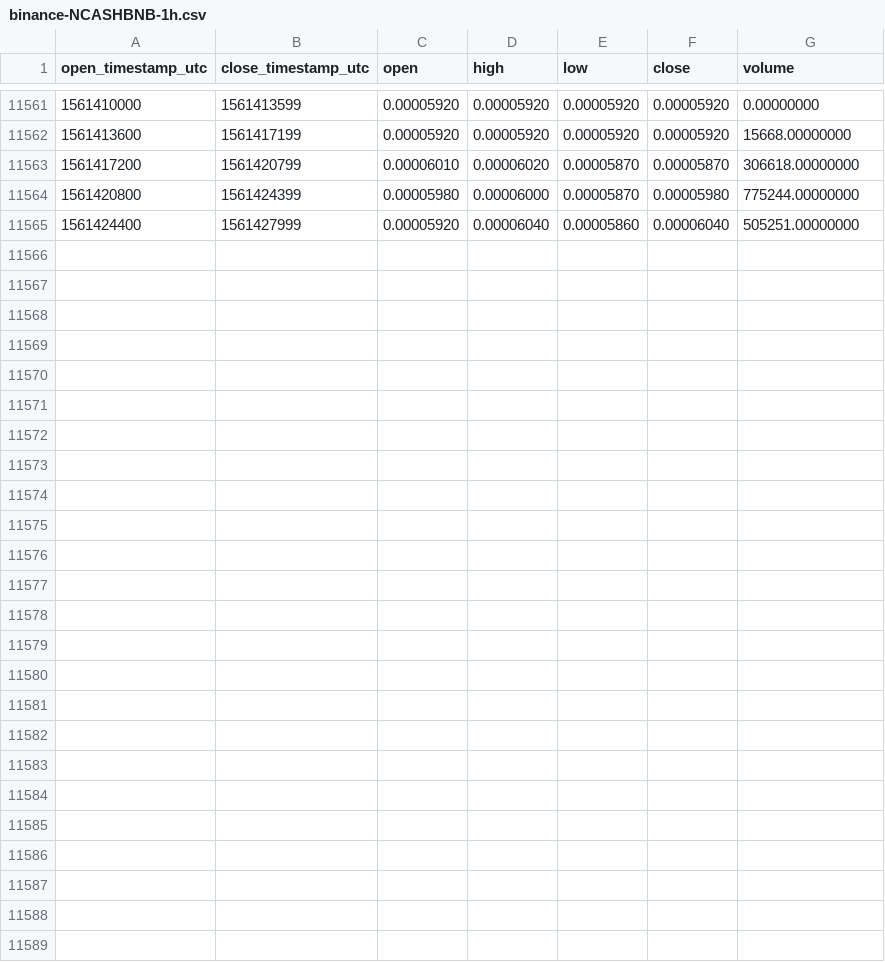
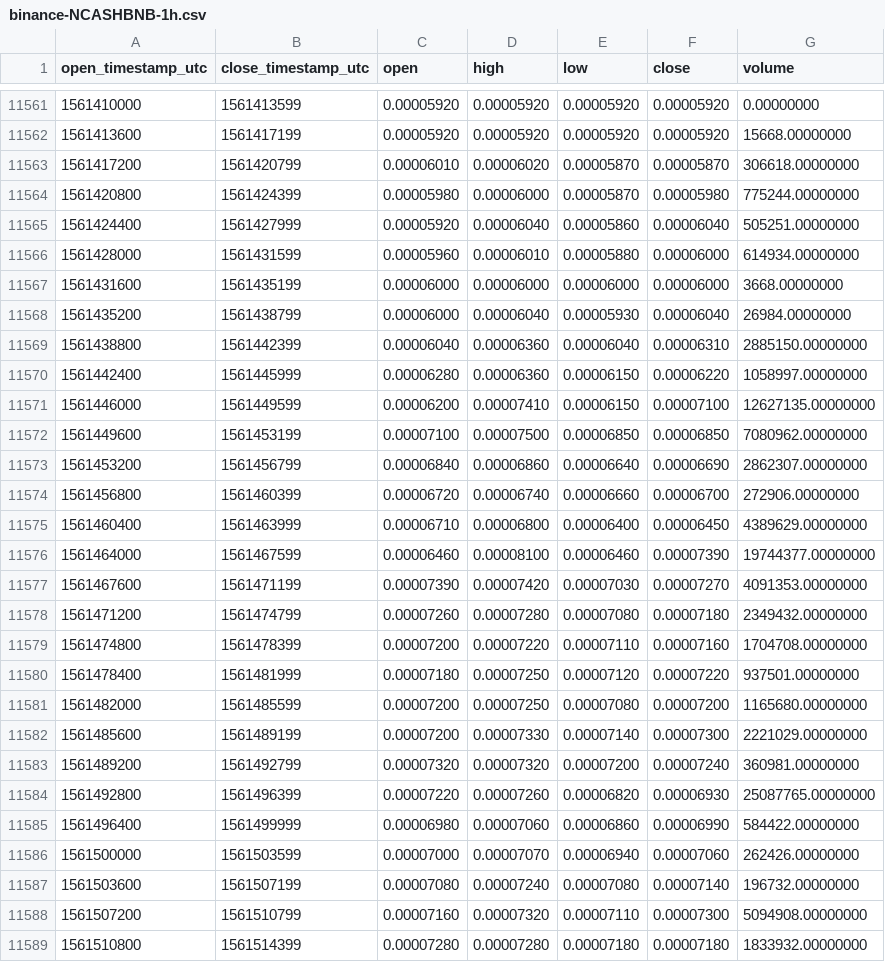
Before and after one commit to cryptobigbro/binance-NCASHBNB, a CSV file: binance-NCASHBNB-1h.csv, drawn as a sheet; only a part is shown, gaps mark what is left out; the diff names each change by its address in the sheet, - before the commit and + after, or states it on an @@ line.

Commit message:
Update OHLCV data.

```diff
--- a/binance-NCASHBNB-1h.csv
+++ b/binance-NCASHBNB-1h.csv
+row 11566: 1561428000 | 1561431599 | 0.00005960 | 0.00006010 | 0.00005880 | 0.00006000 | 614934.00000000
+row 11567: 1561431600 | 1561435199 | 0.00006000 | 0.00006000 | 0.00006000 | 0.00006000 | 3668.00000000
+row 11568: 1561435200 | 1561438799 | 0.00006000 | 0.00006040 | 0.00005930 | 0.00006040 | 26984.00000000
+row 11569: 1561438800 | 1561442399 | 0.00006040 | 0.00006360 | 0.00006040 | 0.00006310 | 2885150.00000000
+row 11570: 1561442400 | 1561445999 | 0.00006280 | 0.00006360 | 0.00006150 | 0.00006220 | 1058997.00000000
+row 11571: 1561446000 | 1561449599 | 0.00006200 | 0.00007410 | 0.00006150 | 0.00007100 | 12627135.00000000
+row 11572: 1561449600 | 1561453199 | 0.00007100 | 0.00007500 | 0.00006850 | 0.00006850 | 7080962.00000000
+row 11573: 1561453200 | 1561456799 | 0.00006840 | 0.00006860 | 0.00006640 | 0.00006690 | 2862307.00000000
+row 11574: 1561456800 | 1561460399 | 0.00006720 | 0.00006740 | 0.00006660 | 0.00006700 | 272906.00000000
+row 11575: 1561460400 | 1561463999 | 0.00006710 | 0.00006800 | 0.00006400 | 0.00006450 | 4389629.00000000
+row 11576: 1561464000 | 1561467599 | 0.00006460 | 0.00008100 | 0.00006460 | 0.00007390 | 19744377.00000000
+row 11577: 1561467600 | 1561471199 | 0.00007390 | 0.00007420 | 0.00007030 | 0.00007270 | 4091353.00000000
+row 11578: 1561471200 | 1561474799 | 0.00007260 | 0.00007280 | 0.00007080 | 0.00007180 | 2349432.00000000
+row 11579: 1561474800 | 1561478399 | 0.00007200 | 0.00007220 | 0.00007110 | 0.00007160 | 1704708.00000000
+row 11580: 1561478400 | 1561481999 | 0.00007180 | 0.00007250 | 0.00007120 | 0.00007220 | 937501.00000000
+row 11581: 1561482000 | 1561485599 | 0.00007200 | 0.00007250 | 0.00007080 | 0.00007200 | 1165680.00000000
+row 11582: 1561485600 | 1561489199 | 0.00007200 | 0.00007330 | 0.00007140 | 0.00007300 | 2221029.00000000
+row 11583: 1561489200 | 1561492799 | 0.00007320 | 0.00007320 | 0.00007200 | 0.00007240 | 360981.00000000
+row 11584: 1561492800 | 1561496399 | 0.00007220 | 0.00007260 | 0.00006820 | 0.00006930 | 25087765.00000000
+row 11585: 1561496400 | 1561499999 | 0.00006980 | 0.00007060 | 0.00006860 | 0.00006990 | 584422.00000000
+row 11586: 1561500000 | 1561503599 | 0.00007000 | 0.00007070 | 0.00006940 | 0.00007060 | 262426.00000000
+row 11587: 1561503600 | 1561507199 | 0.00007080 | 0.00007240 | 0.00007080 | 0.00007140 | 196732.00000000
+row 11588: 1561507200 | 1561510799 | 0.00007160 | 0.00007320 | 0.00007110 | 0.00007300 | 5094908.00000000
+row 11589: 1561510800 | 1561514399 | 0.00007280 | 0.00007280 | 0.00007180 | 0.00007180 | 1833932.00000000
```
Also changed, not shown: binance-NCASHBNB-1d.csv.
